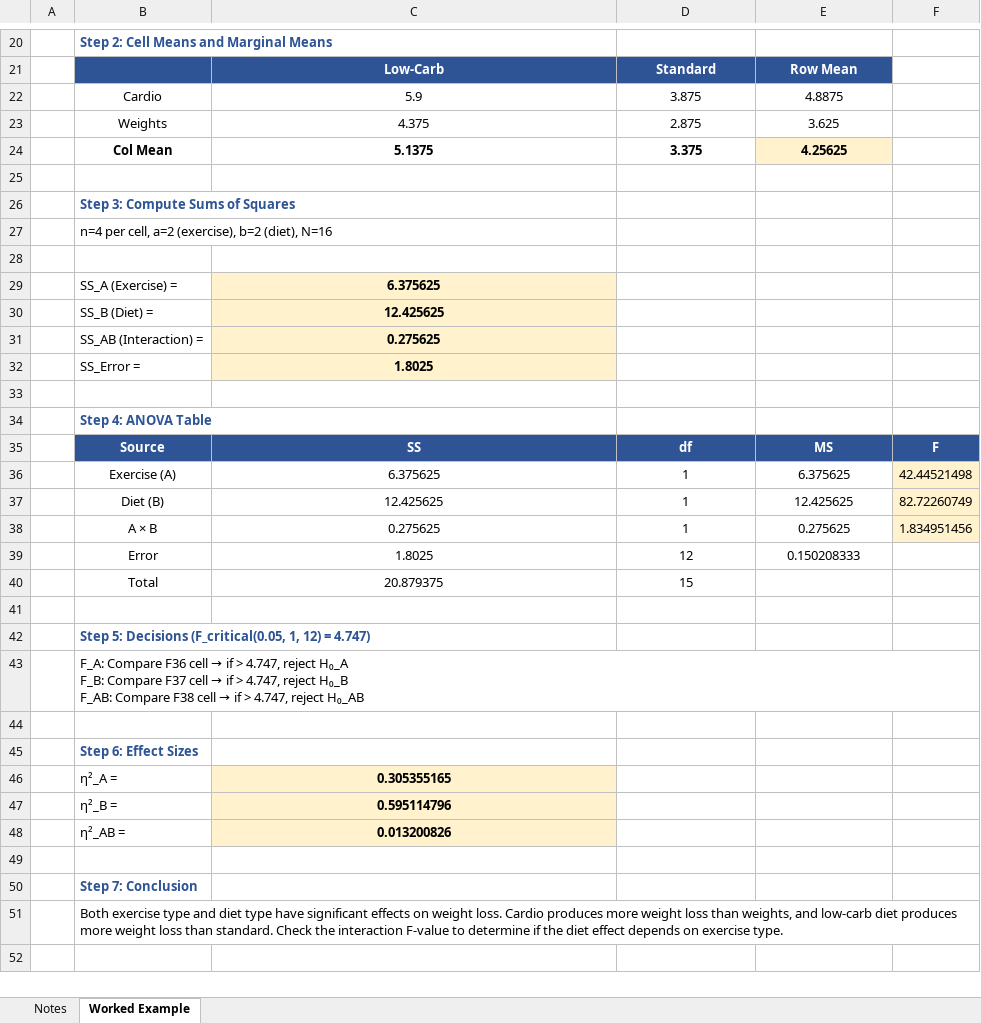
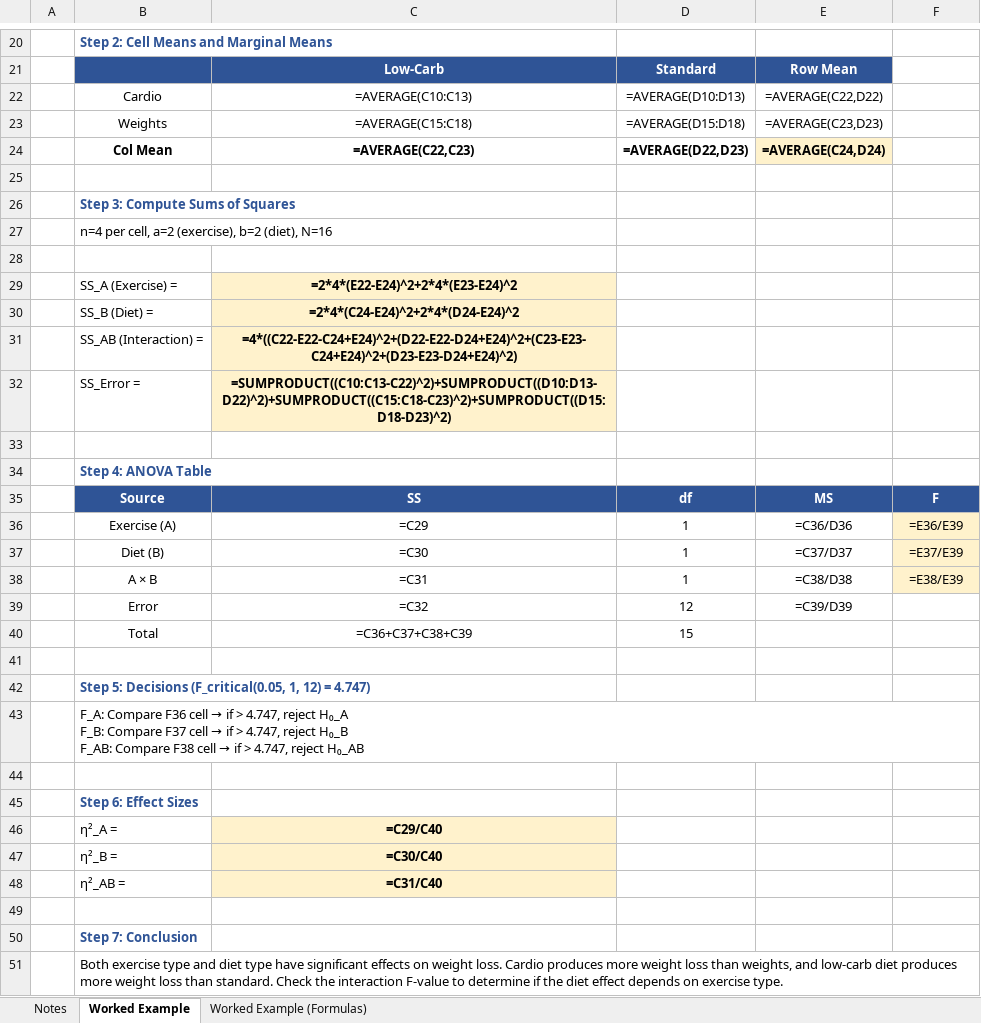
Before and after one commit to sahleone/stats, an Excel workbook: two_way_anova/two_way_anova.xlsx, sheet Worked Example, drawn as a sheet; only a part is shown, gaps mark what is left out; values as stored, in another font and other column widths than the file's, no borders; formulas without a stored value are shown as written; removed rows and columns are numbered as before the commit, all else as after; the diff names each change by its address in the sheet, - before the commit and + after, or states it on an @@ line.

```diff
--- a/two_way_anova/two_way_anova.xlsx (sheet Worked Example)
+++ b/two_way_anova/two_way_anova.xlsx (sheet Worked Example)
+sheet tab: Worked Example (Formulas)
-row 22:  | Cardio | 5.9 | 3.875 | 4.8875
-row 23:  | Weights | 4.375 | 2.875 | 3.625
-row 24:  | Col Mean | 5.1375 | 3.375 | 4.25625
+row 22:  | Cardio | =AVERAGE(C10:C13) | =AVERAGE(D10:D13) | =AVERAGE(C22,D22)
+row 23:  | Weights | =AVERAGE(C15:C18) | =AVERAGE(D15:D18) | =AVERAGE(C23,D23)
+row 24:  | Col Mean | =AVERAGE(C22,C23) | =AVERAGE(D22,D23) | =AVERAGE(C24,D24)
-C29: 6.375625
+C29: =2*4*(E22-E24)^2+2*4*(E23-E24)^2
-C30: 12.425625
+C30: =2*4*(C24-E24)^2+2*4*(D24-E24)^2
-C31: 0.275625
+C31: =4*((C22-E22-C24+E24)^2+(D22-E22-D24+E24)^2+(C23-E23-C24+E24)^2+(D23-E23-D24+E24)^2)
-C32: 1.8025
+C32: =SUMPRODUCT((C10:C13-C22)^2)+SUMPRODUCT((D10:D13-D22)^2)+SUMPRODUCT((C15:C18-C23)^2)+SUMPRODUCT((D15:D18-D23)^2)
-row 36:  | Exercise (A) | 6.375625 | 1 | 6.375625 | 42.44521498
-row 37:  | Diet (B) | 12.425625 | 1 | 12.425625 | 82.72260749
-row 38:  | A × B | 0.275625 | 1 | 0.275625 | 1.834951456
+row 36:  | Exercise (A) | =C29 | 1 | =C36/D36 | =E36/E39
+row 37:  | Diet (B) | =C30 | 1 | =C37/D37 | =E37/E39
+row 38:  | A × B | =C31 | 1 | =C38/D38 | =E38/E39
-C39: 1.8025
+C39: =C32
-E39: 0.150208333
+E39: =C39/D39
-C40: 20.879375
+C40: =C36+C37+C38+C39
-C46: 0.305355165
+C46: =C29/C40
-C47: 0.595114796
+C47: =C30/C40
-C48: 0.013200826
+C48: =C31/C40
```
Also changed, not shown: chi_square/chi_square_goodness_of_fit.xlsx, chi_square/chi_square_independence.xlsx, 4 other files.
